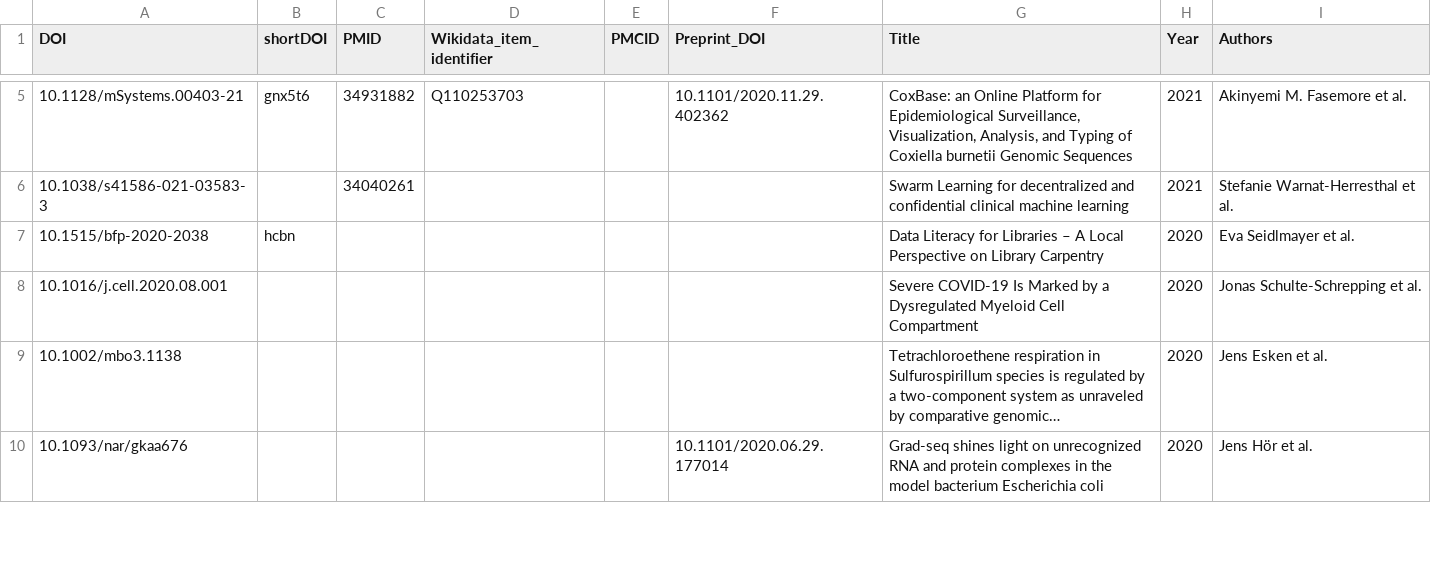
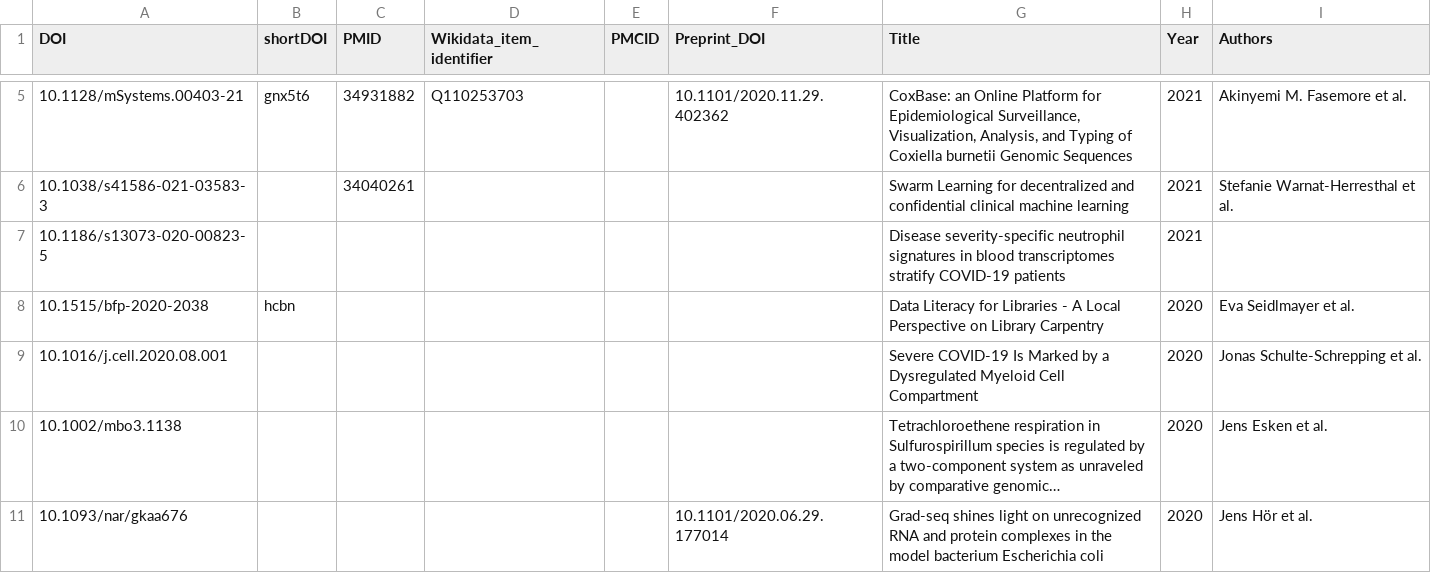
Before and after one commit to foerstner-lab/Publication_list, a TSV file: Publications.tsv, drawn as a sheet; only a part is shown, gaps mark what is left out; long unchanged cells end in ….

Commit message:
Add Aschenbrenner et al.

```diff
--- a/Publications.tsv
+++ b/Publications.tsv
@@ -6,3 +6,4 @@ DOI	shortDOI	PMID	Wikidata_item_identifier	PMCID	Preprint_DOI	Title	Year	Authors
 10.1038/s41586-021-03583-3 		34040261				Swarm Learning for decentralized and confidential clinical machine learning	2021	Stefanie Warnat-Herresthal et al.
-10.1515/bfp-2020-2038	hcbn					Data Literacy for Libraries – A Local Perspective on Library Carpentry	2020	Eva Seidlmayer et al.
+10.1186/s13073-020-00823-5						Disease severity-specific neutrophil signatures in blood transcriptomes stratify COVID-19 patients	2021	
+10.1515/bfp-2020-2038	hcbn					Data Literacy for Libraries - A Local Perspective on Library Carpentry	2020	Eva Seidlmayer et al.
 10.1016/j.cell.2020.08.001						Severe COVID-19 Is Marked by a Dysregulated Myeloid Cell Compartment	2020	Jonas Schulte-Schrepping et al.
```
